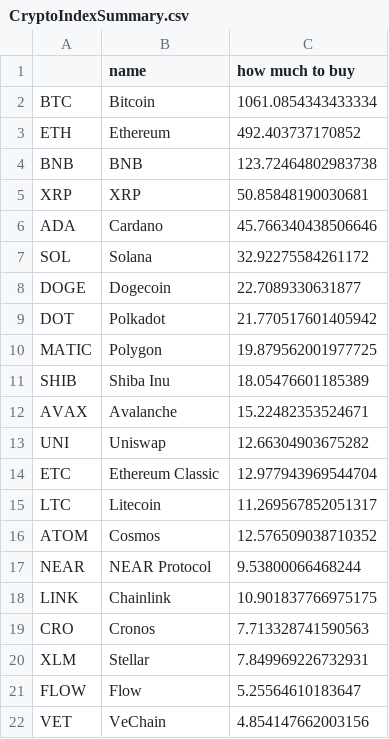
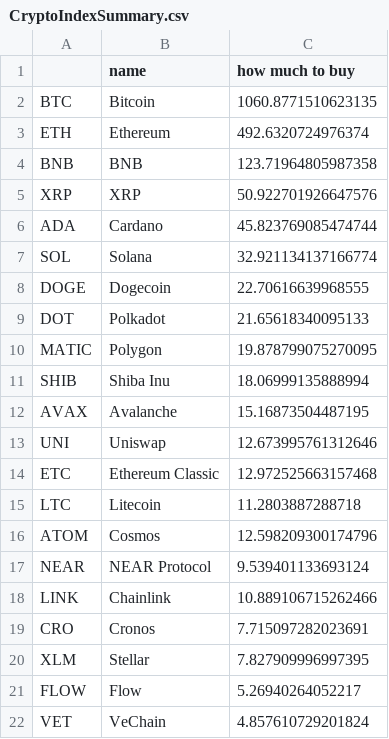
Before and after one commit to Eroica32/Crypto-Index-Tracker, a CSV file: CryptoIndexSummary.csv, drawn as a sheet.

```diff
--- a/CryptoIndexSummary.csv
+++ b/CryptoIndexSummary.csv
@@ -1,22 +1,22 @@
 ,name,how much to buy
-BTC,Bitcoin,1061.0854343433334
-ETH,Ethereum,492.403737170852
-BNB,BNB,123.72464802983738
-XRP,XRP,50.85848190030681
-ADA,Cardano,45.766340438506646
-SOL,Solana,32.92275584261172
-DOGE,Dogecoin,22.7089330631877
-DOT,Polkadot,21.770517601405942
-MATIC,Polygon,19.879562001977725
-SHIB,Shiba Inu,18.05476601185389
-AVAX,Avalanche,15.22482353524671
-UNI,Uniswap,12.66304903675282
-ETC,Ethereum Classic,12.977943969544704
-LTC,Litecoin,11.269567852051317
-ATOM,Cosmos,12.576509038710352
-NEAR,NEAR Protocol,9.53800066468244
-LINK,Chainlink,10.901837766975175
-CRO,Cronos,7.713328741590563
-XLM,Stellar,7.849969226732931
-FLOW,Flow,5.25564610183647
-VET,VeChain,4.854147662003156
+BTC,Bitcoin,1060.8771510623135
+ETH,Ethereum,492.6320724976374
+BNB,BNB,123.71964805987358
+XRP,XRP,50.922701926647576
+ADA,Cardano,45.823769085474744
+SOL,Solana,32.921134137166774
+DOGE,Dogecoin,22.70616639968555
+DOT,Polkadot,21.65618340095133
+MATIC,Polygon,19.878799075270095
+SHIB,Shiba Inu,18.06999135888994
+AVAX,Avalanche,15.16873504487195
+UNI,Uniswap,12.673995761312646
+ETC,Ethereum Classic,12.972525663157468
+LTC,Litecoin,11.2803887288718
+ATOM,Cosmos,12.598209300174796
+NEAR,NEAR Protocol,9.539401133693124
+LINK,Chainlink,10.889106715262466
+CRO,Cronos,7.715097282023691
+XLM,Stellar,7.827909996997395
+FLOW,Flow,5.26940264052217
+VET,VeChain,4.857610729201824
```
Also changed, not shown: 2 other files.
